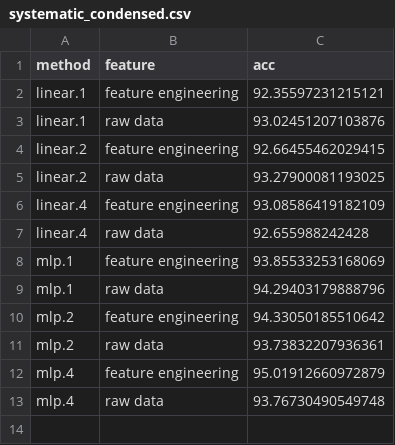
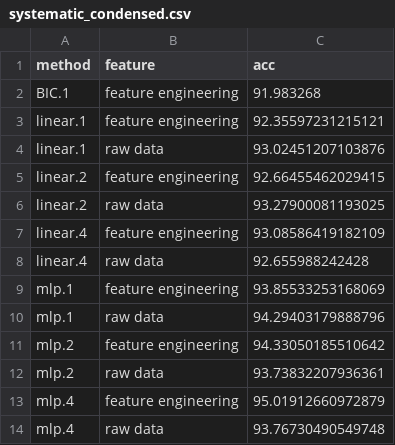
Before and after one commit to lamtung16/ML_LambdaLearning_OPART_Reproducible_2, a CSV file: acc_rate/systematic_condensed.csv, drawn as a sheet.

Commit message:
add condensed csv

```diff
--- a/acc_rate/systematic_condensed.csv
+++ b/acc_rate/systematic_condensed.csv
@@ -1,2 +1,3 @@
 method,feature,acc
+BIC.1, feature engineering,91.983268
 linear.1,feature engineering,92.35597231215121
```
Also changed, not shown: acc_rate/detailed_condensed.csv, 1 other file.
